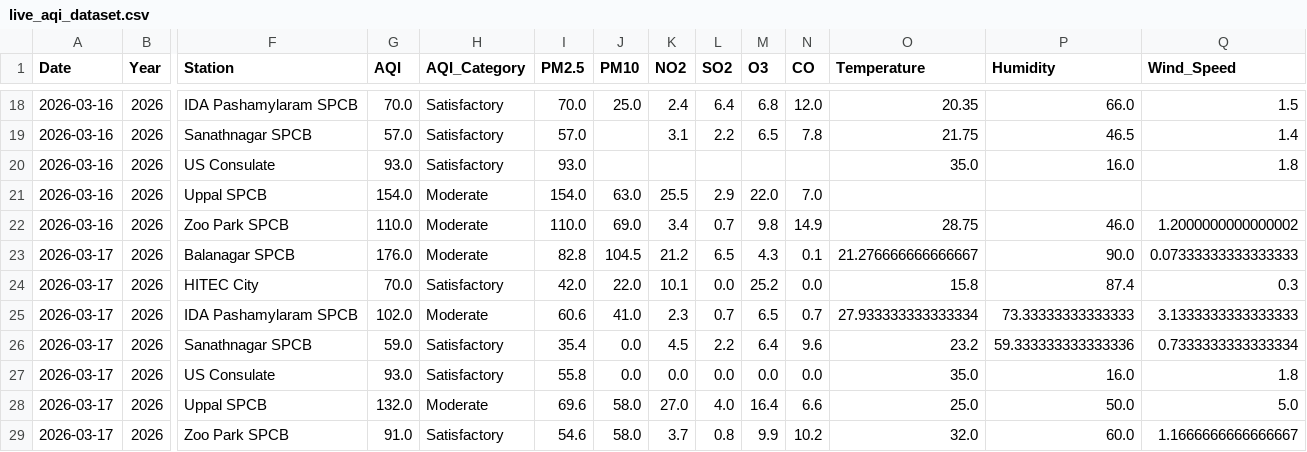
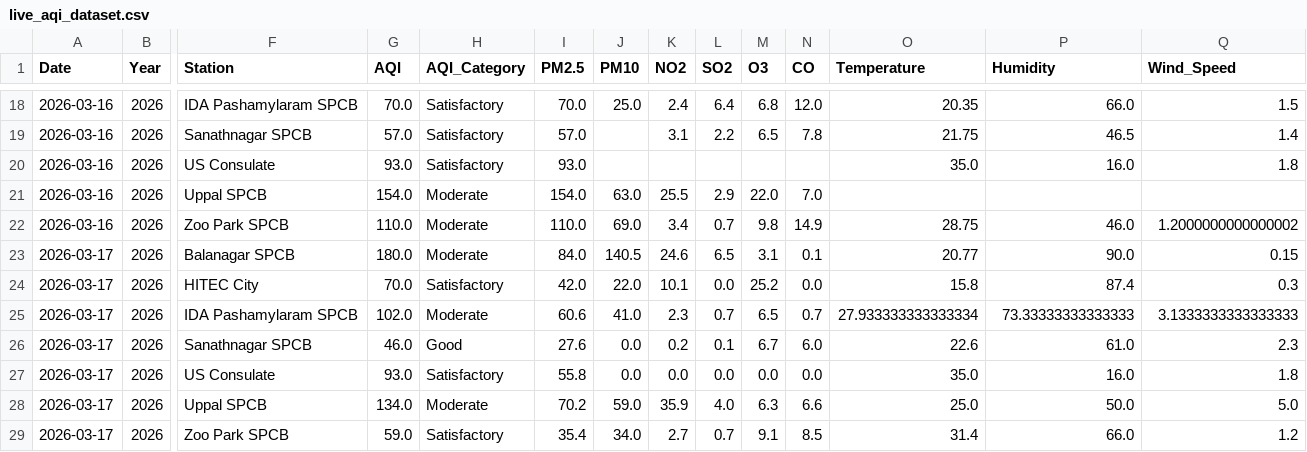
Before and after one commit to Rohan0639/aqi-prediction-ml, a CSV file: data/live_aqi_dataset.csv, drawn as a sheet; only a part is shown, gaps mark what is left out; the diff names each change by its address in the sheet, - before the commit and + after, or states it on an @@ line.

```diff
--- a/data/live_aqi_dataset.csv
+++ b/data/live_aqi_dataset.csv
-G23 (AQI): 176.0
+G23 (AQI): 180.0
-I23 (PM2.5): 82.8
+I23 (PM2.5): 84.0
-J23 (PM10): 104.5
+J23 (PM10): 140.5
-K23 (NO2): 21.2
+K23 (NO2): 24.6
-M23 (O3): 4.3
+M23 (O3): 3.1
-O23 (Temperature): 21.276666666666667
+O23 (Temperature): 20.77
-Q23 (Wind_Speed): 0.07333333333333333
+Q23 (Wind_Speed): 0.15
-G26 (AQI): 59.0
+G26 (AQI): 46.0
-H26 (AQI_Category): Satisfactory
+H26 (AQI_Category): Good
-I26 (PM2.5): 35.4
+I26 (PM2.5): 27.6
-K26 (NO2): 4.5
+K26 (NO2): 0.2
-L26 (SO2): 2.2
+L26 (SO2): 0.1
-M26 (O3): 6.4
+M26 (O3): 6.7
-N26 (CO): 9.6
+N26 (CO): 6.0
-O26 (Temperature): 23.2
+O26 (Temperature): 22.6
-P26 (Humidity): 59.333333333333336
+P26 (Humidity): 61.0
-Q26 (Wind_Speed): 0.7333333333333334
+Q26 (Wind_Speed): 2.3
-G28 (AQI): 132.0
+G28 (AQI): 134.0
-I28 (PM2.5): 69.6
+I28 (PM2.5): 70.2
-J28 (PM10): 58.0
+J28 (PM10): 59.0
-K28 (NO2): 27.0
+K28 (NO2): 35.9
-M28 (O3): 16.4
+M28 (O3): 6.3
-G29 (AQI): 91.0
+G29 (AQI): 59.0
-I29 (PM2.5): 54.6
+I29 (PM2.5): 35.4
-J29 (PM10): 58.0
+J29 (PM10): 34.0
-K29 (NO2): 3.7
+K29 (NO2): 2.7
-L29 (SO2): 0.8
+L29 (SO2): 0.7
-M29 (O3): 9.9
+M29 (O3): 9.1
-N29 (CO): 10.2
+N29 (CO): 8.5
-O29 (Temperature): 32.0
+O29 (Temperature): 31.4
-P29 (Humidity): 60.0
+P29 (Humidity): 66.0
-Q29 (Wind_Speed): 1.1666666666666667
+Q29 (Wind_Speed): 1.2
```
